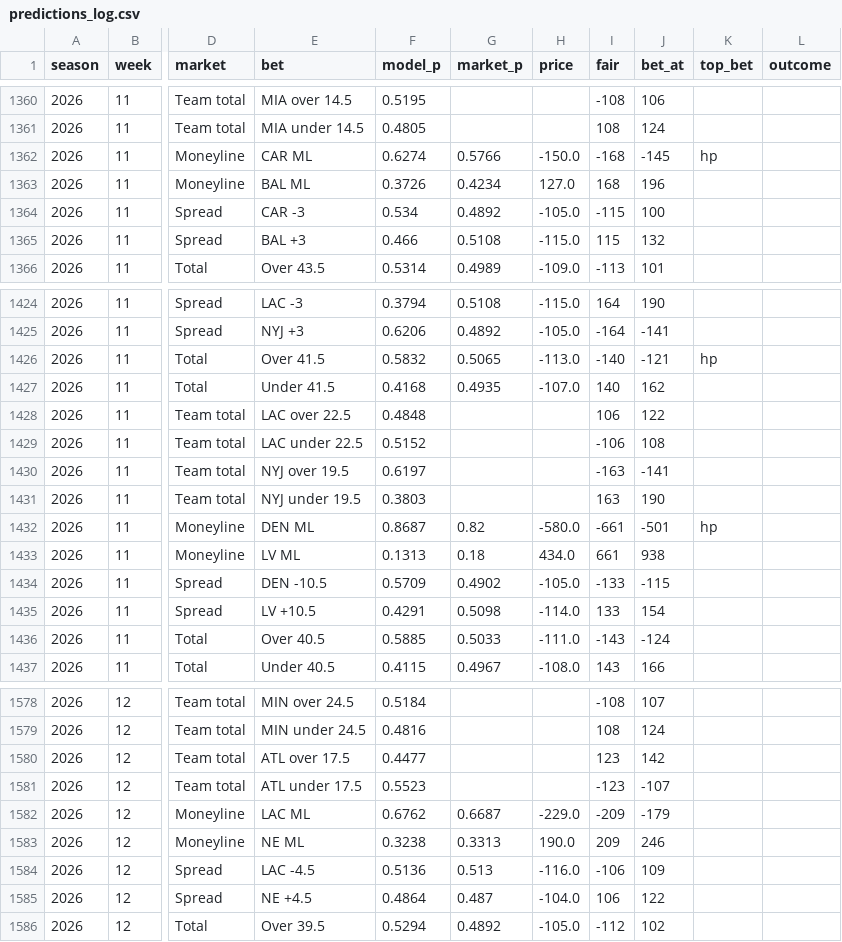
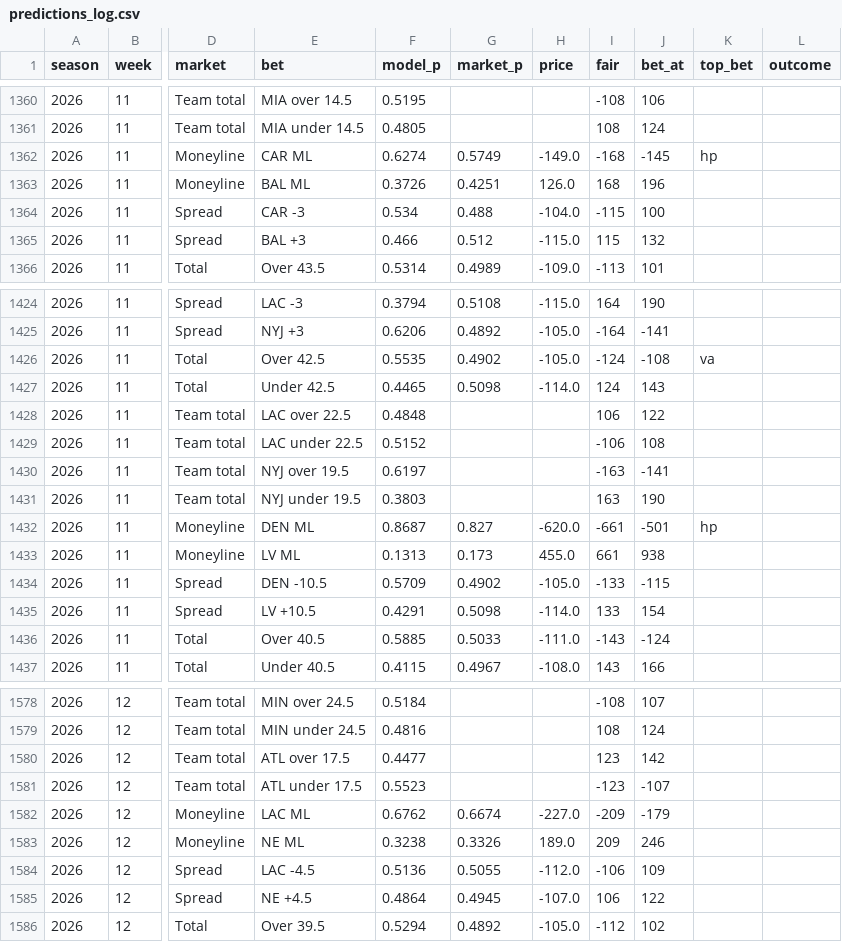
Before and after one commit to HalfWitty/FootballFriend, a CSV file: nfl_data/predictions_log.csv, drawn as a sheet; only a part is shown, gaps mark what is left out; the diff covers the shown part only; the diff names each change by its address in the sheet, - before the commit and + after, or states it on an @@ line.

```diff
--- a/nfl_data/predictions_log.csv
+++ b/nfl_data/predictions_log.csv
-G1362 (market_p): 0.5766
+G1362 (market_p): 0.5749
-H1362 (price): -150.0
+H1362 (price): -149.0
-G1363 (market_p): 0.4234
+G1363 (market_p): 0.4251
-H1363 (price): 127.0
+H1363 (price): 126.0
-G1364 (market_p): 0.4892
+G1364 (market_p): 0.488
-H1364 (price): -105.0
+H1364 (price): -104.0
-G1365 (market_p): 0.5108
+G1365 (market_p): 0.512
-E1426 (bet): Over 41.5
+E1426 (bet): Over 42.5
-F1426 (model_p): 0.5832
+F1426 (model_p): 0.5535
-G1426 (market_p): 0.5065
+G1426 (market_p): 0.4902
-H1426 (price): -113.0
+H1426 (price): -105.0
-I1426 (fair): -140
+I1426 (fair): -124
-J1426 (bet_at): -121
+J1426 (bet_at): -108
-K1426 (top_bet): hp
+K1426 (top_bet): va
-E1427 (bet): Under 41.5
+E1427 (bet): Under 42.5
-F1427 (model_p): 0.4168
+F1427 (model_p): 0.4465
-G1427 (market_p): 0.4935
+G1427 (market_p): 0.5098
-H1427 (price): -107.0
+H1427 (price): -114.0
-I1427 (fair): 140
+I1427 (fair): 124
-J1427 (bet_at): 162
+J1427 (bet_at): 143
-G1432 (market_p): 0.82
+G1432 (market_p): 0.827
-H1432 (price): -580.0
+H1432 (price): -620.0
-G1433 (market_p): 0.18
+G1433 (market_p): 0.173
-H1433 (price): 434.0
+H1433 (price): 455.0
-G1582 (market_p): 0.6687
+G1582 (market_p): 0.6674
-H1582 (price): -229.0
+H1582 (price): -227.0
-G1583 (market_p): 0.3313
+G1583 (market_p): 0.3326
-H1583 (price): 190.0
+H1583 (price): 189.0
-G1584 (market_p): 0.513
+G1584 (market_p): 0.5055
-H1584 (price): -116.0
+H1584 (price): -112.0
-G1585 (market_p): 0.487
+G1585 (market_p): 0.4945
-H1585 (price): -104.0
+H1585 (price): -107.0
```
Also changed, not shown: 101 edited cells elsewhere in this file, 1 other file.
